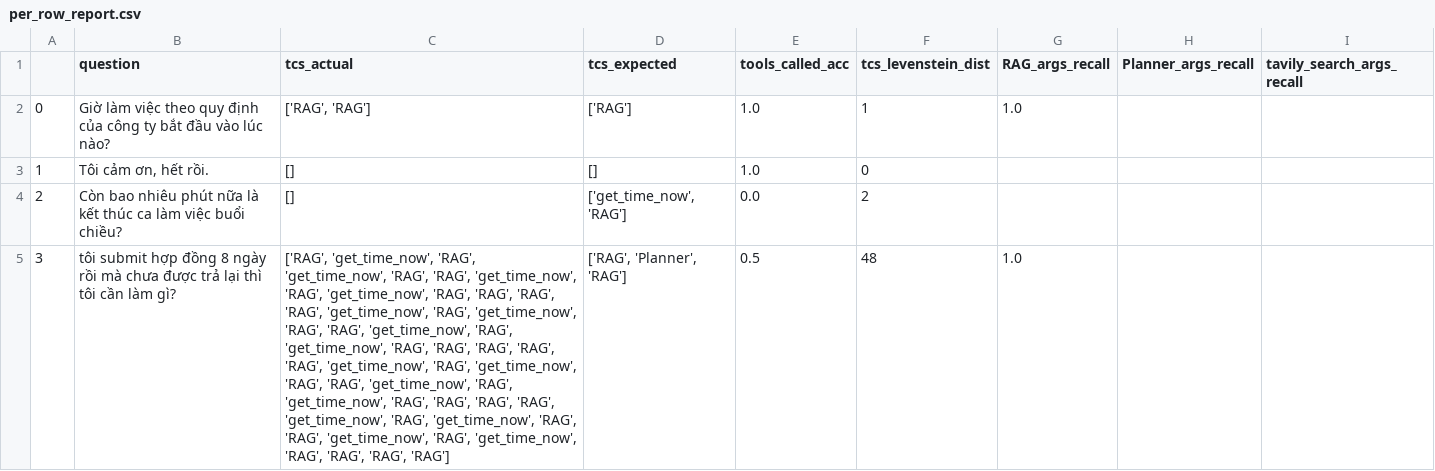
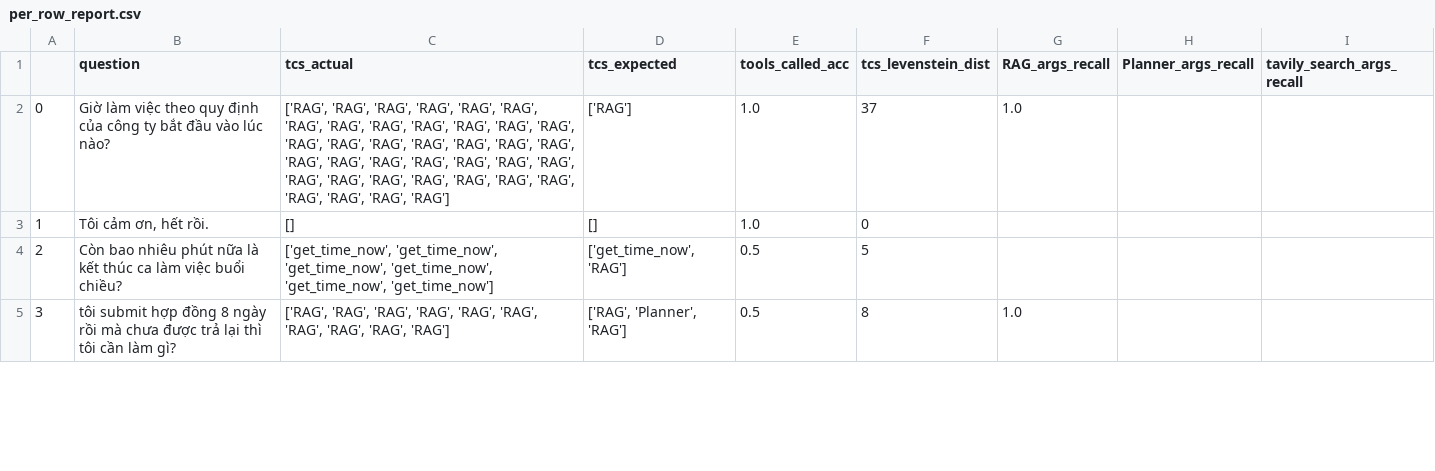
Before and after one commit to quanla-3585/simple_agentic_assistant, a CSV file: per_row_report.csv, drawn as a sheet; only a part is shown; the diff covers the shown part only; the diff names each change by its address in the sheet, - before the commit and + after, or states it on an @@ line.

```diff
--- a/per_row_report.csv
+++ b/per_row_report.csv
-C2 (tcs_actual): ['RAG', 'RAG']
+C2 (tcs_actual): ['RAG', 'RAG', 'RAG', 'RAG', 'RAG', 'RAG', 'RAG', 'RAG', 'RAG', 'RAG', 'RAG', 'RAG', 'RAG', 'RAG', 'RAG', 'RAG', 'RAG', 'RAG', 'RAG', 'RAG', 'RAG', 'RAG', 'RAG', 'RAG', 'RAG', 'RAG', 'RAG', 'RAG', 'RAG', 'RAG', 'RAG', 'RAG', 'RAG', 'RAG', 'RAG', 'RAG', 'RAG', 'RAG']
-F2 (tcs_levenstein_dist): 1
+F2 (tcs_levenstein_dist): 37
-C4 (tcs_actual): []
+C4 (tcs_actual): ['get_time_now', 'get_time_now', 'get_time_now', 'get_time_now', 'get_time_now', 'get_time_now']
-E4 (tools_called_acc): 0.0
+E4 (tools_called_acc): 0.5
-F4 (tcs_levenstein_dist): 2
+F4 (tcs_levenstein_dist): 5
-C5 (tcs_actual): ['RAG', 'get_time_now', 'RAG', 'get_time_now', 'RAG', 'RAG', 'get_time_now', 'RAG', 'get_time_now', 'RAG', 'RAG', 'RAG', 'RAG', 'get_time_now', 'RAG', 'get_time_now', 'RAG', 'RAG', 'get_time_now', 'RAG', 'get_time_now', 'RAG', 'RAG', 'RAG', 'RAG', 'RAG', 'get_time_now', 'RAG', 'get_time_now', 'RAG', 'RAG', 'get_time_now', 'RAG', 'get_time_now', 'RAG', 'RAG', 'RAG', 'RAG', 'get_time_now', 'RAG', 'get_time_now', 'RAG', 'RAG', 'get_time_now', 'RAG', 'get_time_now', 'RAG', 'RAG',…
+C5 (tcs_actual): ['RAG', 'RAG', 'RAG', 'RAG', 'RAG', 'RAG', 'RAG', 'RAG',…
-F5 (tcs_levenstein_dist): 48
+F5 (tcs_levenstein_dist): 8
```
Also changed, not shown: 31 edited cells elsewhere in this file, 5 other files.
